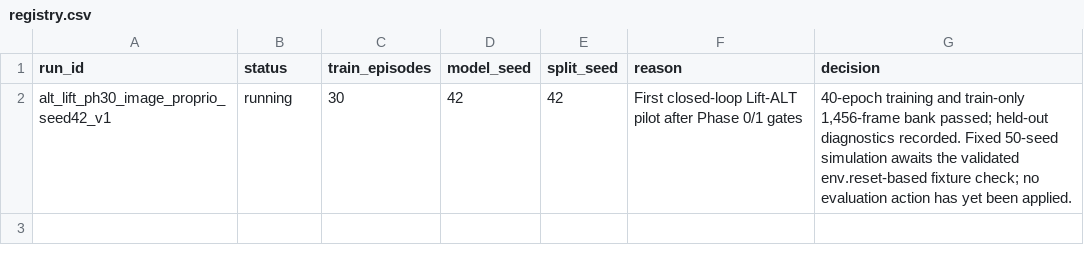
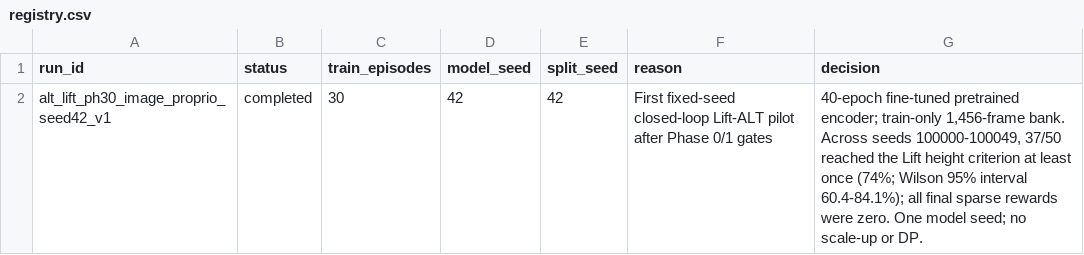
Before and after one commit to PengSheng2281726867/26-1-CISC8001-001, a CSV file: experiments/alt_robomimic_lift/experiments/registry.csv, drawn as a sheet.

Commit message:
exp(lift): record ALT-30 fixed-seed evaluation

```diff
--- a/experiments/alt_robomimic_lift/experiments/registry.csv
+++ b/experiments/alt_robomimic_lift/experiments/registry.csv
@@ -1,2 +1,2 @@
 run_id,status,train_episodes,model_seed,split_seed,reason,decision
-alt_lift_ph30_image_proprio_seed42_v1,running,30,42,42,"First closed-loop Lift-ALT pilot after Phase 0/1 gates","40-epoch training and train-only 1,456-frame bank passed; held-out diagnostics recorded. Fixed 50-seed simulation awaits the validated env.reset-based fixture check; no evaluation action has yet been applied."
+alt_lift_ph30_image_proprio_seed42_v1,completed,30,42,42,"First fixed-seed closed-loop Lift-ALT pilot after Phase 0/1 gates","40-epoch fine-tuned pretrained encoder; train-only 1,456-frame bank. Across seeds 100000-100049, 37/50 reached the Lift height criterion at least once (74%; Wilson 95% interval 60.4-84.1%); all final sparse rewards were zero. One model seed; no scale-up or DP."
```
Also changed, not shown: 14 other files.
